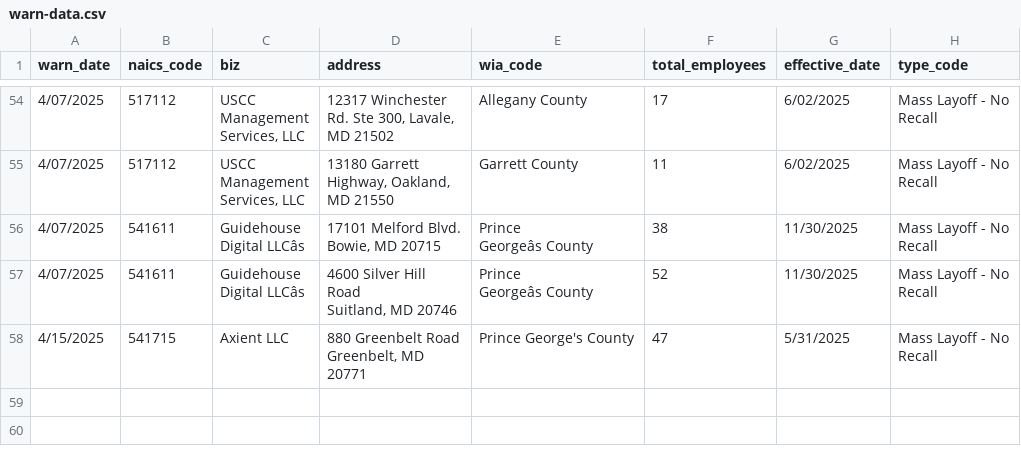
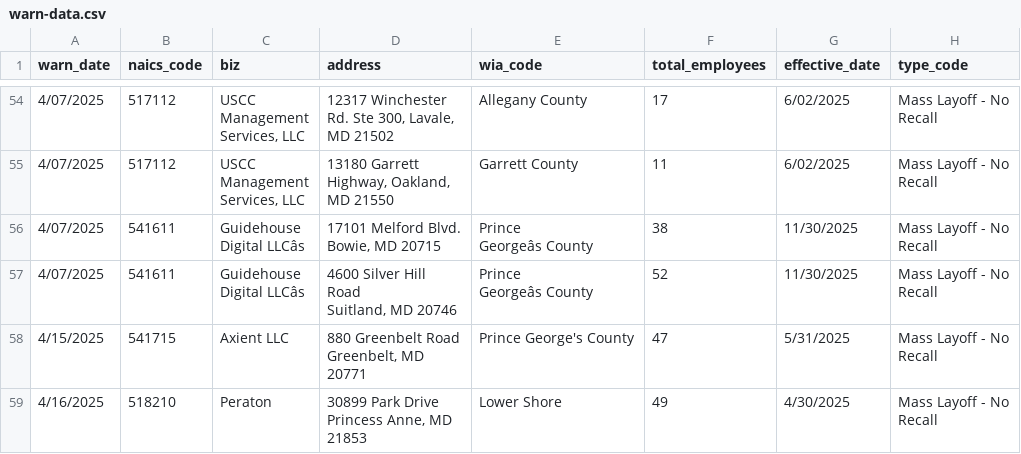
Before and after one commit to colleenodea/first-nicar-github-scraper, a CSV file: warn-data.csv, drawn as a sheet; only a part is shown, gaps mark what is left out; ↵ is a line break in a cell; the diff names each change by its address in the sheet, - before the commit and + after, or states it on an @@ line.

```diff
--- a/warn-data.csv
+++ b/warn-data.csv
+row 59: 4/16/2025 | 518210 | Peraton | 30899 Park Drive ↵ Princess Anne, MD ↵ 21853 | Lower Shore | 49 | 4/30/2025 | Mass Layoff - No ↵ Recall
```
